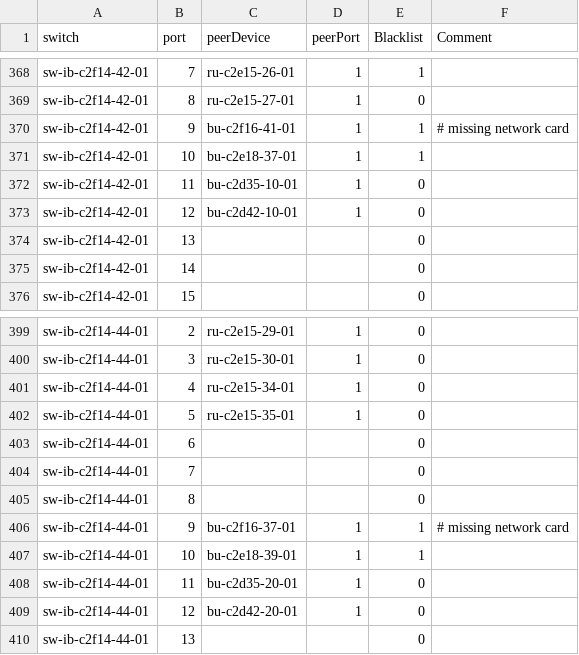
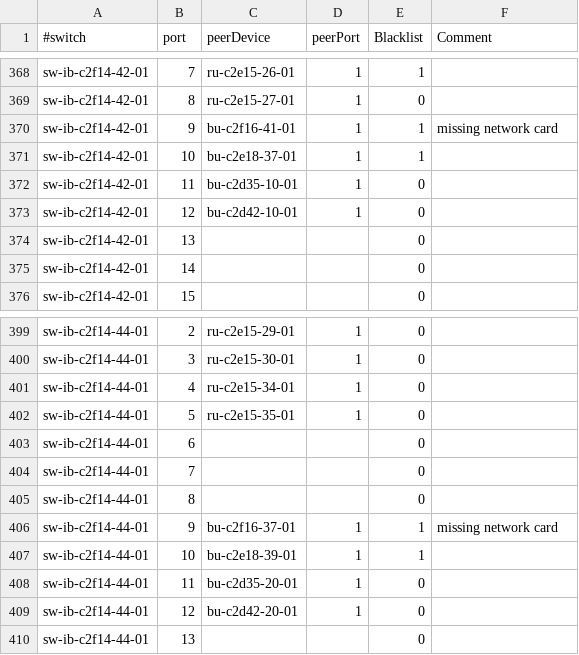
Before and after one commit to stiegerb/daq2val, a CSV file: 2015-05-05-infiniband-ports.csv, drawn as a sheet; only a part is shown, gaps mark what is left out; the diff names each change by its address in the sheet, - before the commit and + after, or states it on an @@ line.

Commit message:
Fix scripts to autogenerate fully parsable infiniband-ports.csv and make 2015-05-05-infiniband-ports.csv the default.

```diff
--- a/2015-05-05-infiniband-ports.csv
+++ b/2015-05-05-infiniband-ports.csv
-A1: switch
+A1: #switch
-F370 (Comment): # missing network card
+F370 (Comment): missing network card
-F406 (Comment): # missing network card
+F406 (Comment): missing network card
```
Also changed, not shown: 6 other files.
